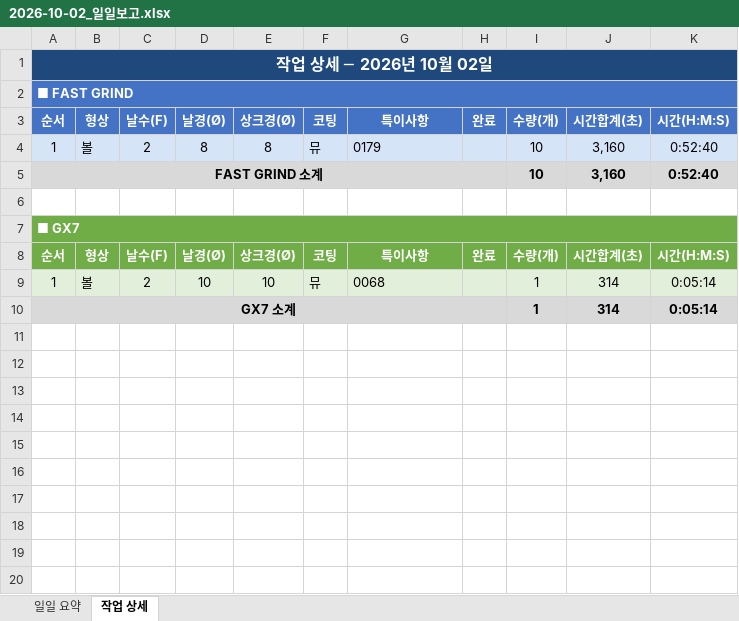
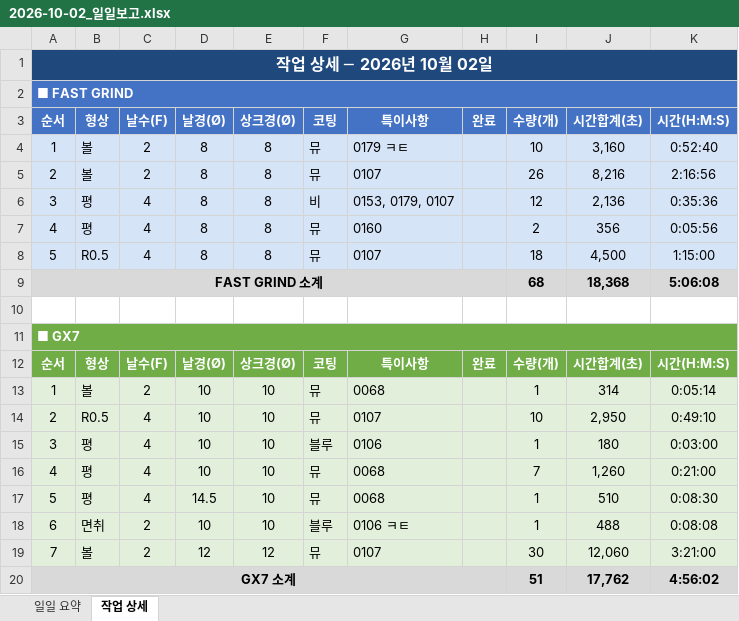
Before and after one commit to HanKyungJun/koreatooling-portal, an Excel workbook: wiki/reports/daily/2026-10-02_일일보고.xlsx, sheet 작업 상세, drawn as a sheet; values as stored, in another font and other column widths than the file's, no borders; addresses are those after the commit; the diff names each change by its address in the sheet, - before the commit and + after, or states it on an @@ line.

```diff
--- a/wiki/reports/daily/2026-10-02_일일보고.xlsx (sheet 작업 상세)
+++ b/wiki/reports/daily/2026-10-02_일일보고.xlsx (sheet 작업 상세)
-G4: 0179
+G4: 0179 ㅋㅌ
+row 5: 2 | 볼 | 2 | 8 | 8 | 뮤 | 0107 |  | 26 | 8,216 | 2:16:56
+row 6: 3 | 평 | 4 | 8 | 8 | 비 | 0153, 0179, 0107 |  | 12 | 2,136 | 0:35:36
+row 7: 4 | 평 | 4 | 8 | 8 | 뮤 | 0160 |  | 2 | 356 | 0:05:56
+row 8: 5 | R0.5 | 4 | 8 | 8 | 뮤 | 0107 |  | 18 | 4,500 | 1:15:00
-I9: 10
+I9: 68
-J9: 3,160
+J9: 18,368
-K9: 0:52:40
+K9: 5:06:08
+row 14: 2 | R0.5 | 4 | 10 | 10 | 뮤 | 0107 |  | 10 | 2,950 | 0:49:10
+row 15: 3 | 평 | 4 | 10 | 10 | 블루 | 0106 |  | 1 | 180 | 0:03:00
+row 16: 4 | 평 | 4 | 10 | 10 | 뮤 | 0068 |  | 7 | 1,260 | 0:21:00
+row 17: 5 | 평 | 4 | 14.5 | 10 | 뮤 | 0068 |  | 1 | 510 | 0:08:30
+row 18: 6 | 면취 | 2 | 10 | 10 | 블루 | 0106 ㅋㅌ |  | 1 | 488 | 0:08:08
+row 19: 7 | 볼 | 2 | 12 | 12 | 뮤 | 0107 |  | 30 | 12,060 | 3:21:00
-I20: 1
+I20: 51
-J20: 314
+J20: 17,762
-K20: 0:05:14
+K20: 4:56:02
```
Also changed, not shown: sheet 일일 요약, 2 other files.
